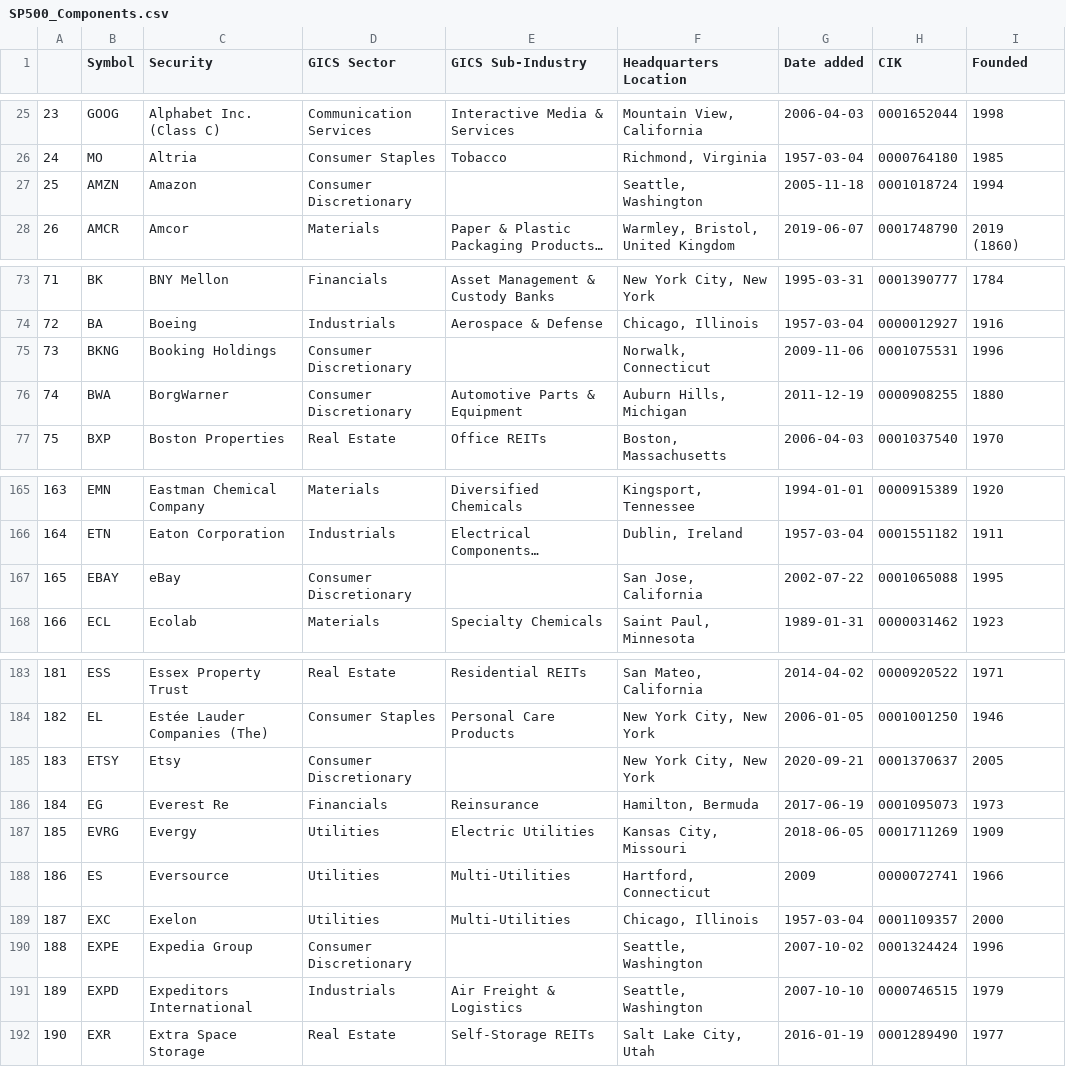
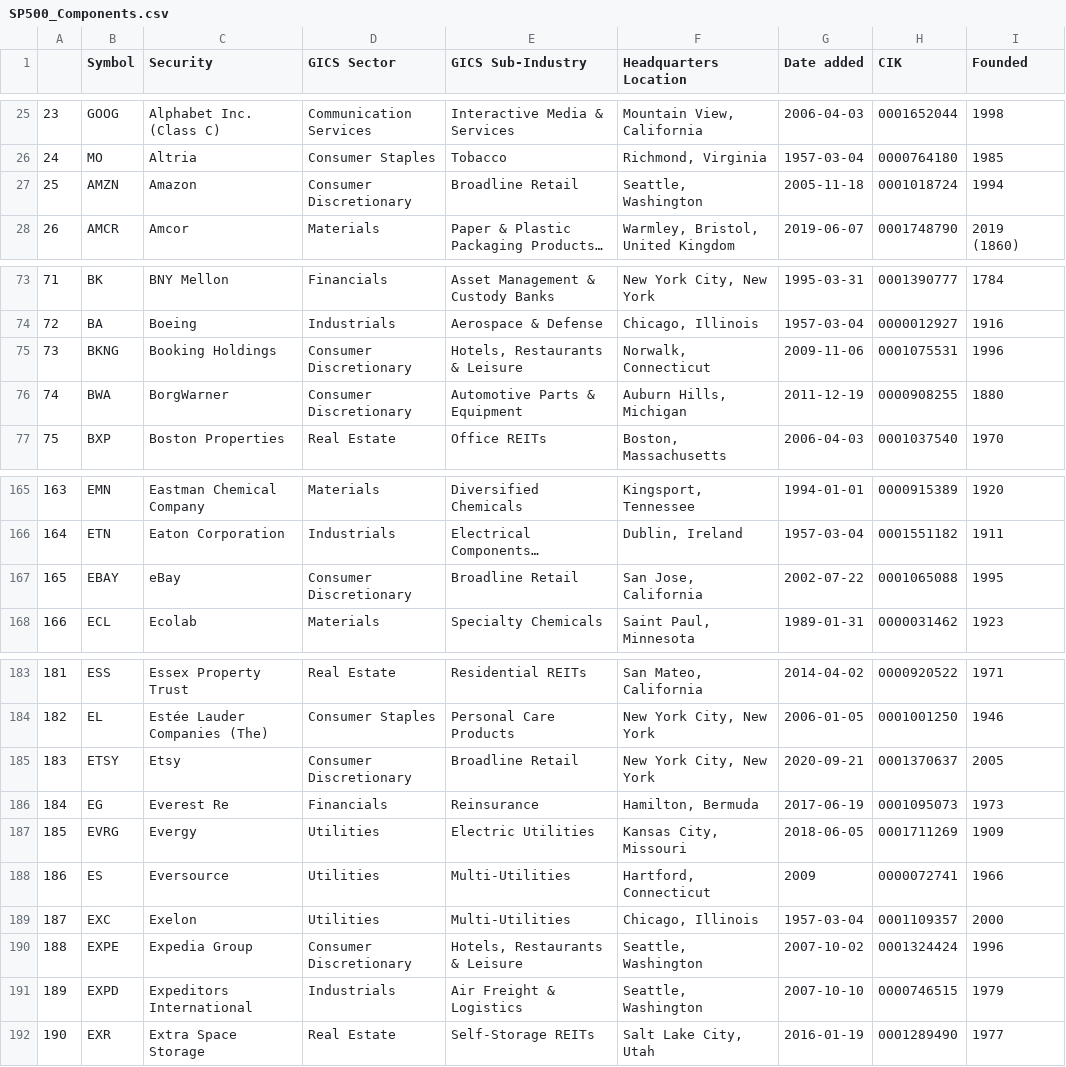
Before and after one commit to vvelicu/s-p500, a CSV file: data/SP500_Components.csv, drawn as a sheet; only a part is shown, gaps mark what is left out; long unchanged cells end in …; the diff names each change by its address in the sheet, - before the commit and + after, or states it on an @@ line.

```diff
--- a/data/SP500_Components.csv
+++ b/data/SP500_Components.csv
-E27 (GICS Sub-Industry): (empty)
+E27 (GICS Sub-Industry): Broadline Retail
-E75 (GICS Sub-Industry): (empty)
+E75 (GICS Sub-Industry): Hotels, Restaurants & Leisure
-E167 (GICS Sub-Industry): (empty)
+E167 (GICS Sub-Industry): Broadline Retail
-E185 (GICS Sub-Industry): (empty)
+E185 (GICS Sub-Industry): Broadline Retail
-E190 (GICS Sub-Industry): (empty)
+E190 (GICS Sub-Industry): Hotels, Restaurants & Leisure
```
